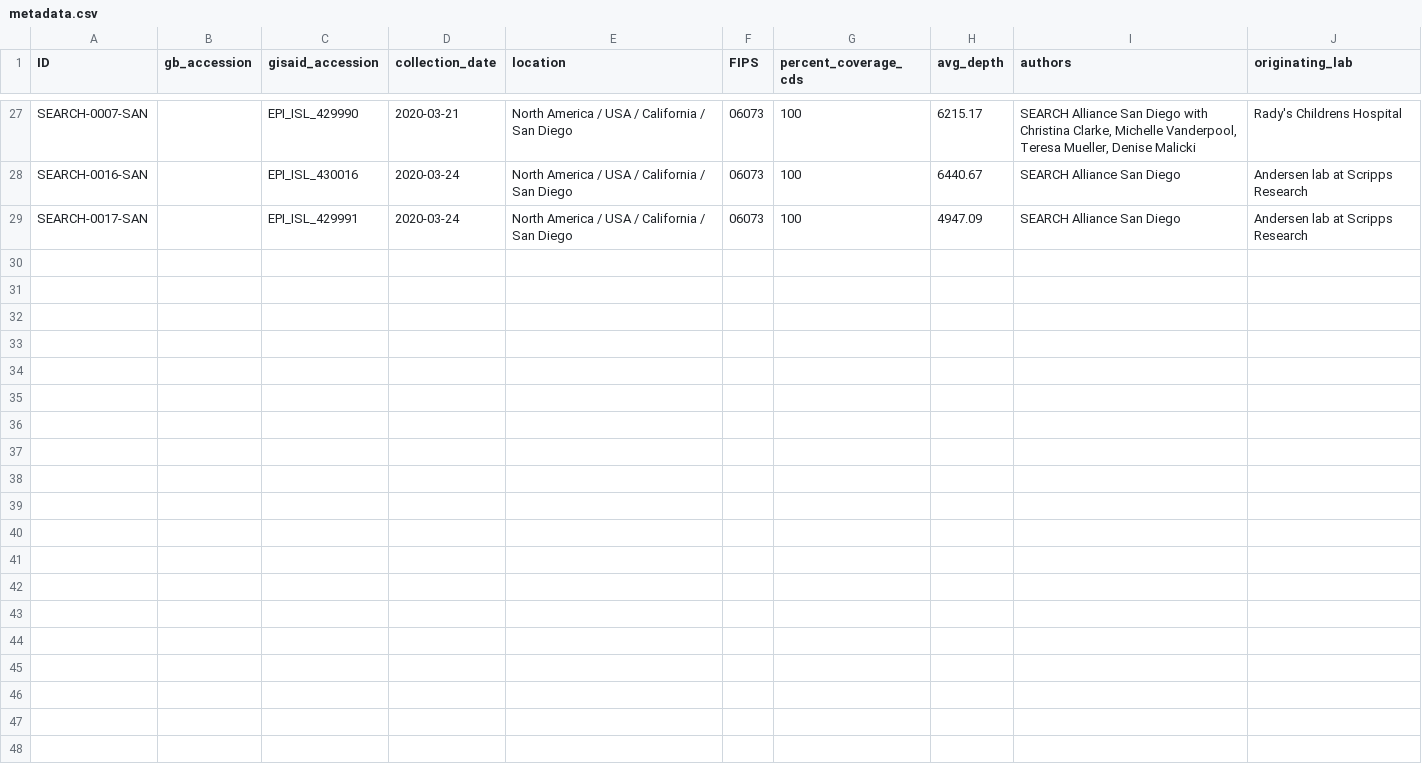
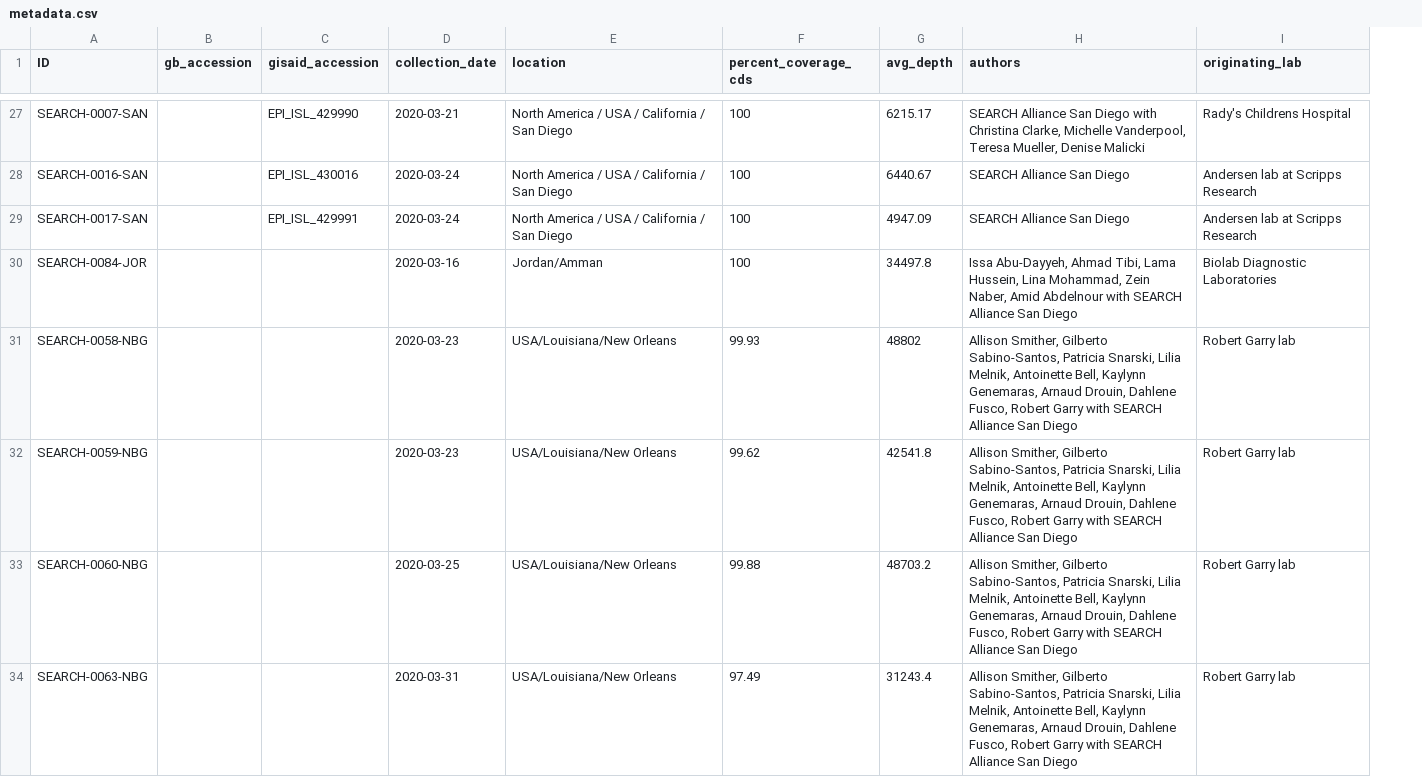
Before and after one commit to andersen-lab/HCoV-19-Genomics, a CSV file: metadata.csv, drawn as a sheet; only a part is shown, gaps mark what is left out; removed rows and columns are numbered as before the commit, all else as after; the diff covers the shown part only; the diff names each change by its address in the sheet, - before the commit and + after, or states it on an @@ line.

Commit message:
Added new orleans sequences

```diff
--- a/metadata.csv
+++ b/metadata.csv
-column F (FIPS), rows 27-29: all 06073
+row 30: SEARCH-0084-JOR |  |  | 2020-03-16 | Jordan/Amman | 100 | 34497.8 | Issa Abu-Dayyeh, Ahmad Tibi, Lama Hussein, Lina Mohammad, Zein Naber, Amid Abdelnour with SEARCH Alliance San Diego | Biolab Diagnostic Laboratories
+row 31: SEARCH-0058-NBG |  |  | 2020-03-23 | USA/Louisiana/New Orleans | 99.93 | 48802 | Allison Smither, Gilberto Sabino-Santos, Patricia Snarski, Lilia Melnik, Antoinette Bell, Kaylynn Genemaras, Arnaud Drouin, Dahlene Fusco, Robert Garry with SEARCH Alliance San Diego | Robert Garry lab
+row 32: SEARCH-0059-NBG |  |  | 2020-03-23 | USA/Louisiana/New Orleans | 99.62 | 42541.8 | Allison Smither, Gilberto Sabino-Santos, Patricia Snarski, Lilia Melnik, Antoinette Bell, Kaylynn Genemaras, Arnaud Drouin, Dahlene Fusco, Robert Garry with SEARCH Alliance San Diego | Robert Garry lab
+row 33: SEARCH-0060-NBG |  |  | 2020-03-25 | USA/Louisiana/New Orleans | 99.88 | 48703.2 | Allison Smither, Gilberto Sabino-Santos, Patricia Snarski, Lilia Melnik, Antoinette Bell, Kaylynn Genemaras, Arnaud Drouin, Dahlene Fusco, Robert Garry with SEARCH Alliance San Diego | Robert Garry lab
+row 34: SEARCH-0063-NBG |  |  | 2020-03-31 | USA/Louisiana/New Orleans | 97.49 | 31243.4 | Allison Smither, Gilberto Sabino-Santos, Patricia Snarski, Lilia Melnik, Antoinette Bell, Kaylynn Genemaras, Arnaud Drouin, Dahlene Fusco, Robert Garry with SEARCH Alliance San Diego | Robert Garry lab
```
Also changed, not shown: 12 added rows elsewhere in this file, 18 other files.
